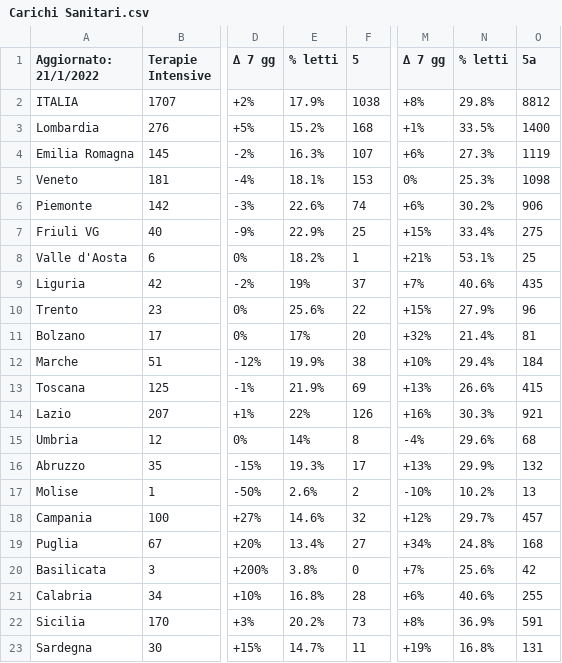
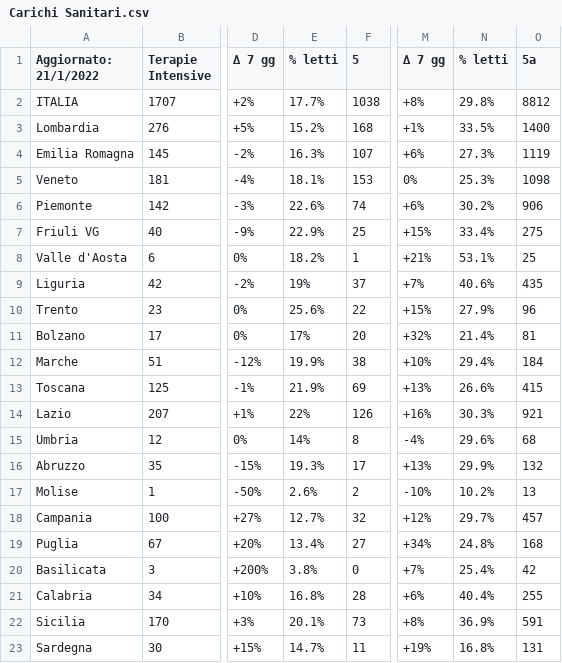
Before and after one commit to Paulsword/PilloleOttimismo, a CSV file: Carichi Sanitari.csv, drawn as a sheet; only a part is shown, gaps mark what is left out; the diff names each change by its address in the sheet, - before the commit and + after, or states it on an @@ line.

```diff
--- a/Carichi Sanitari.csv
+++ b/Carichi Sanitari.csv
-E2 (% letti): 17.9%
+E2 (% letti): 17.7%
-E18 (% letti): 14.6%
+E18 (% letti): 12.7%
-N20 (% letti): 25.6%
+N20 (% letti): 25.4%
-N21 (% letti): 40.6%
+N21 (% letti): 40.4%
-E22 (% letti): 20.2%
+E22 (% letti): 20.1%
```
Also changed, not shown: Bubbles.csv, ChartVax100.csv, 8 other files.
